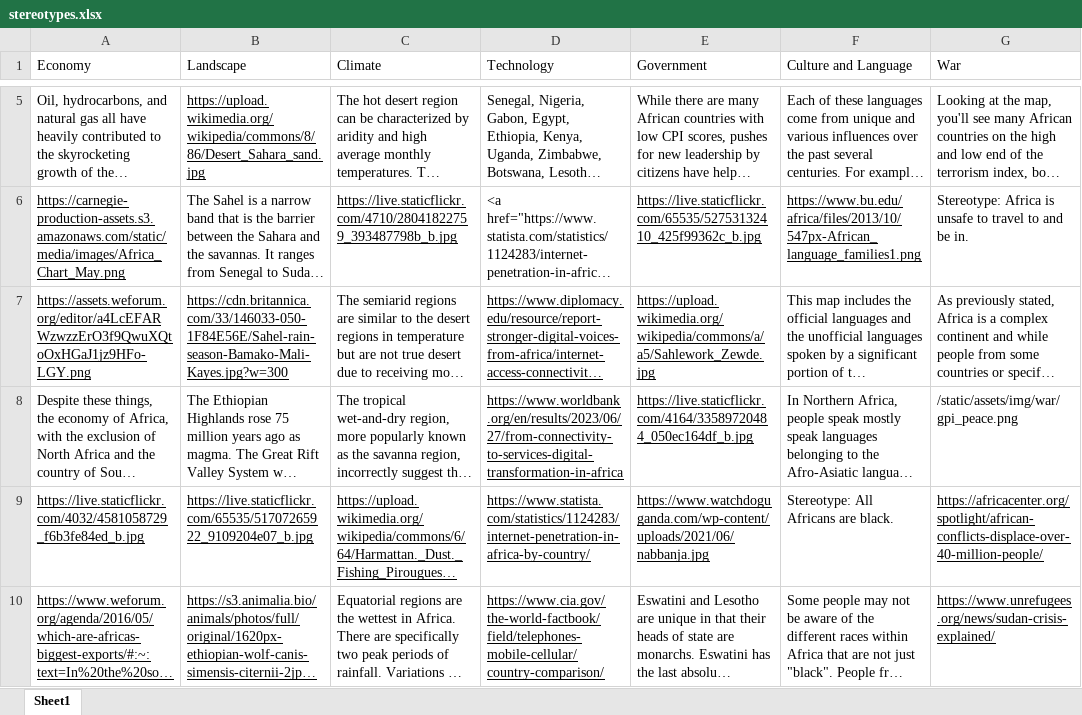
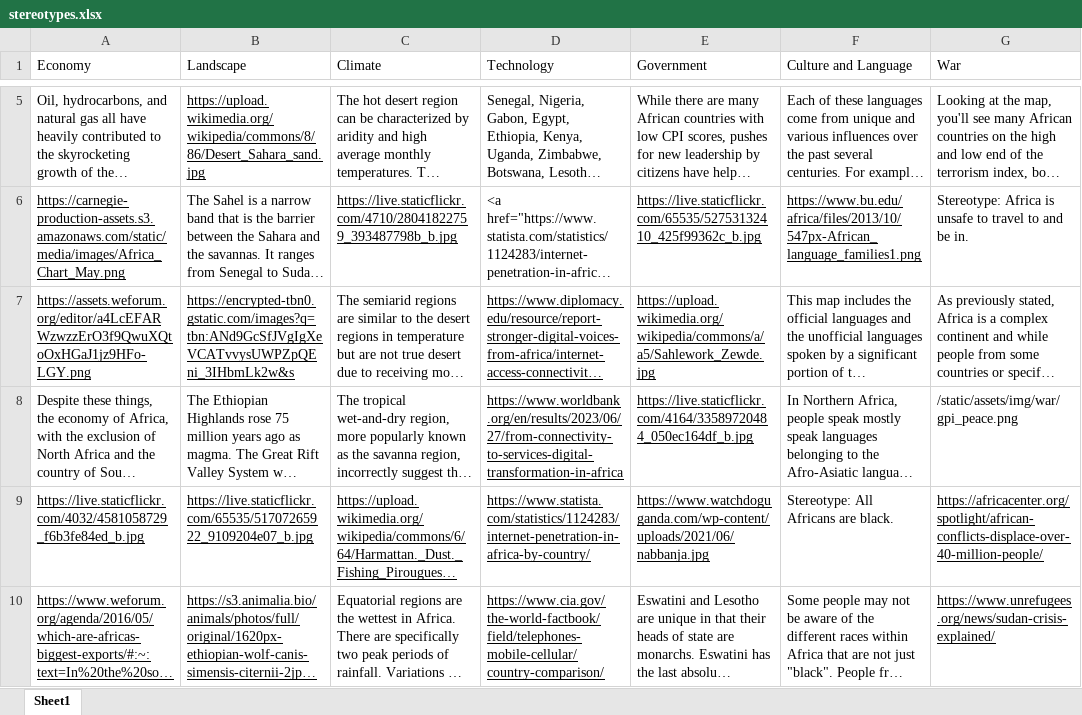
Before and after one commit to jifnjam/all-about-africa, an Excel workbook: stereotypes.xlsx, sheet Sheet1, drawn as a sheet; only a part is shown, gaps mark what is left out; long unchanged cells end in …; values as stored, in another font and other column widths than the file's, no borders; the diff covers the shown part only; the diff names each change by its address in the sheet, - before the commit and + after, or states it on an @@ line.

```diff
--- a/stereotypes.xlsx (sheet Sheet1)
+++ b/stereotypes.xlsx (sheet Sheet1)
-B7 (Landscape): https://cdn.britannica.com/33/146033-050-1F84E56E/Sahel-rain-season-Bamako-Mali-Kayes.jpg?w=300
+B7 (Landscape): https://encrypted-tbn0.gstatic.com/images?q=tbn:ANd9GcSfJVgIgXeVCATvvysUWPZpQEni_3IHbmLk2w&s
```
Also changed, not shown: 2 edited cells elsewhere in this sheet, 6 other files.
